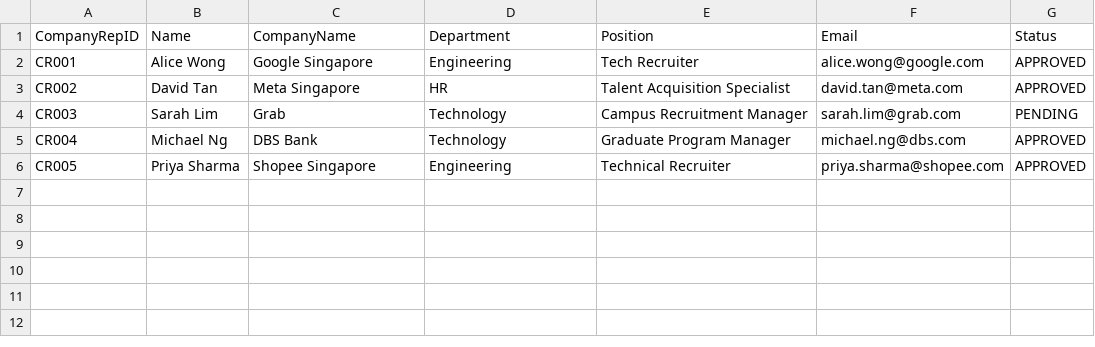
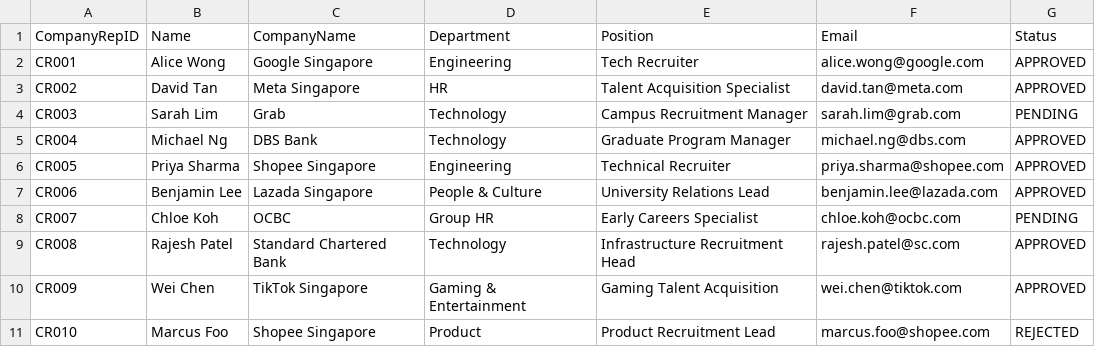
Before and after one commit to gniyez/BACF-project-, a CSV file: project/sample_company_representative_list.csv, drawn as a sheet.

Commit message:
Update sample_company_representative_list.csv

```diff
--- a/project/sample_company_representative_list.csv
+++ b/project/sample_company_representative_list.csv
@@ -6 +6,6 @@ CR004,Michael Ng,DBS Bank,Technology,Graduate Program Manager,michael.ng@dbs.com
 CR005,Priya Sharma,Shopee Singapore,Engineering,Technical Recruiter,priya.sharma@shopee.com,APPROVED
+CR006,Benjamin Lee,Lazada Singapore,People & Culture,University Relations Lead,benjamin.lee@lazada.com,APPROVED
+CR007,Chloe Koh,OCBC,Group HR,Early Careers Specialist,chloe.koh@ocbc.com,PENDING
+CR008,Rajesh Patel,Standard Chartered Bank,Technology,Infrastructure Recruitment Head,rajesh.patel@sc.com,APPROVED
+CR009,Wei Chen,TikTok Singapore,Gaming & Entertainment,Gaming Talent Acquisition,wei.chen@tiktok.com,APPROVED
+CR010,Marcus Foo,Shopee Singapore,Product,Product Recruitment Lead,marcus.foo@shopee.com,REJECTED
```
